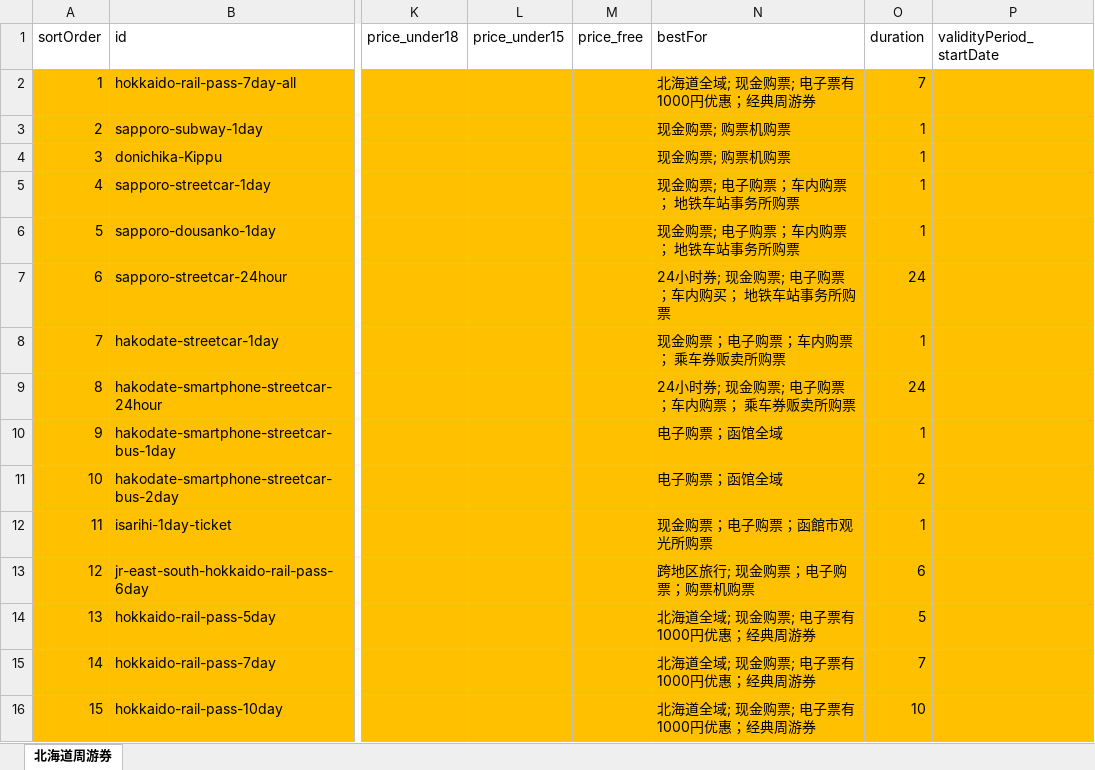
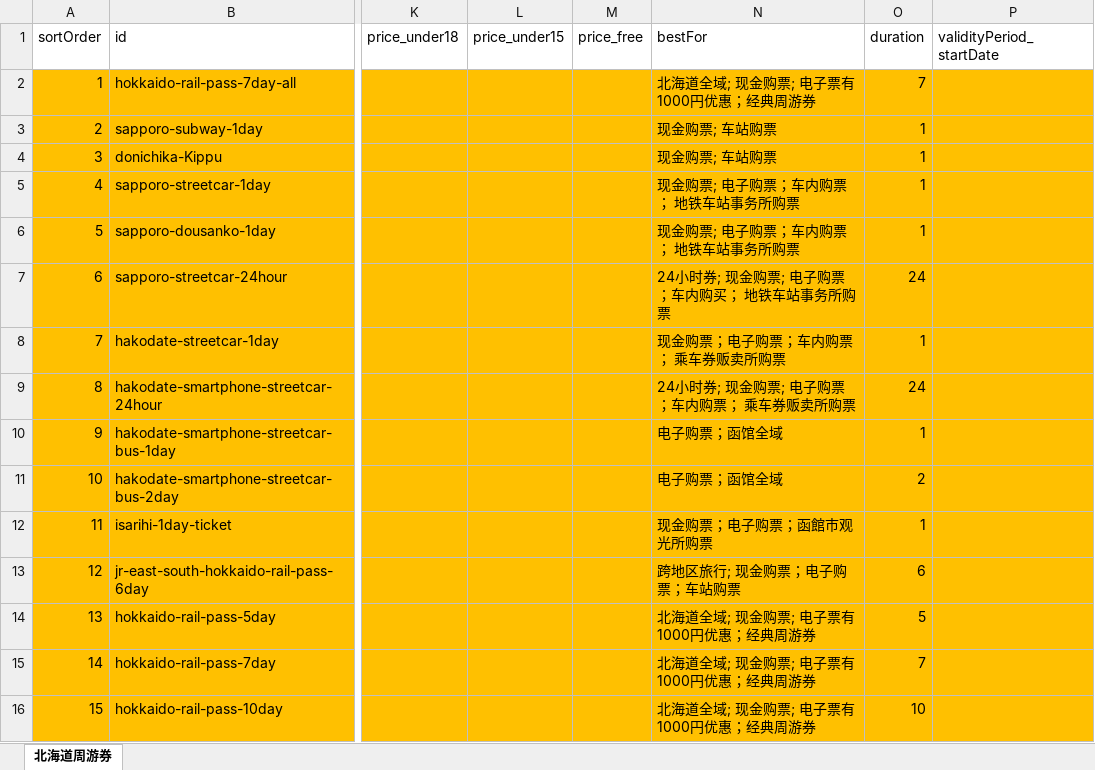
Before and after one commit to Oyim0427/findmyrailpass.net, an Excel workbook: src/excel-data/hokkaido.xlsx, sheet 北海道周游券, drawn as a sheet; only a part is shown, gaps mark what is left out; values as stored, in another font and other column widths than the file's, no borders; the diff names each change by its address in the sheet, - before the commit and + after, or states it on an @@ line.

```diff
--- a/src/excel-data/hokkaido.xlsx (sheet 北海道周游券)
+++ b/src/excel-data/hokkaido.xlsx (sheet 北海道周游券)
-N3:N4 (bestFor): 现金购票; 购票机购票
+N3:N4 (bestFor): 现金购票; 车站购票
-N13 (bestFor): 跨地区旅行; 现金购票；电子购票；购票机购票
+N13 (bestFor): 跨地区旅行; 现金购票；电子购票；车站购票
```
Also changed, not shown: src/excel-data/kanto.xlsx, src/excel-data/special.xlsx, 1 other file.
